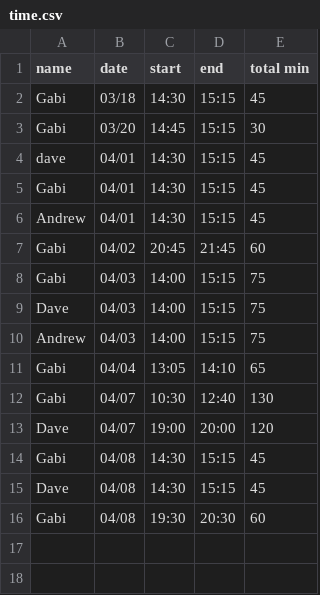
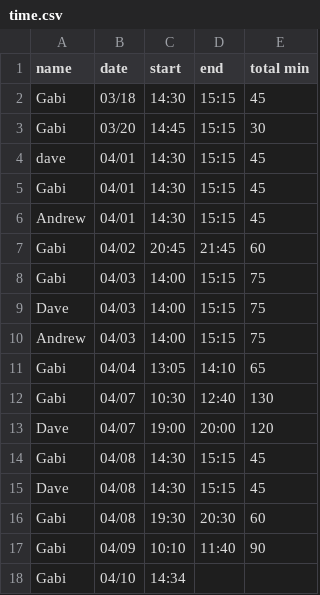
Before and after one commit to dvhar/robot, a CSV file: time.csv, drawn as a sheet.

Commit message:
Update time.csv

```diff
--- a/time.csv
+++ b/time.csv
@@ -16 +16,3 @@ Dave,04/08,14:30,15:15,45
 Gabi,04/08,19:30,20:30,60
+Gabi,04/09,10:10,11:40,90
+Gabi,04/10,14:34
```
